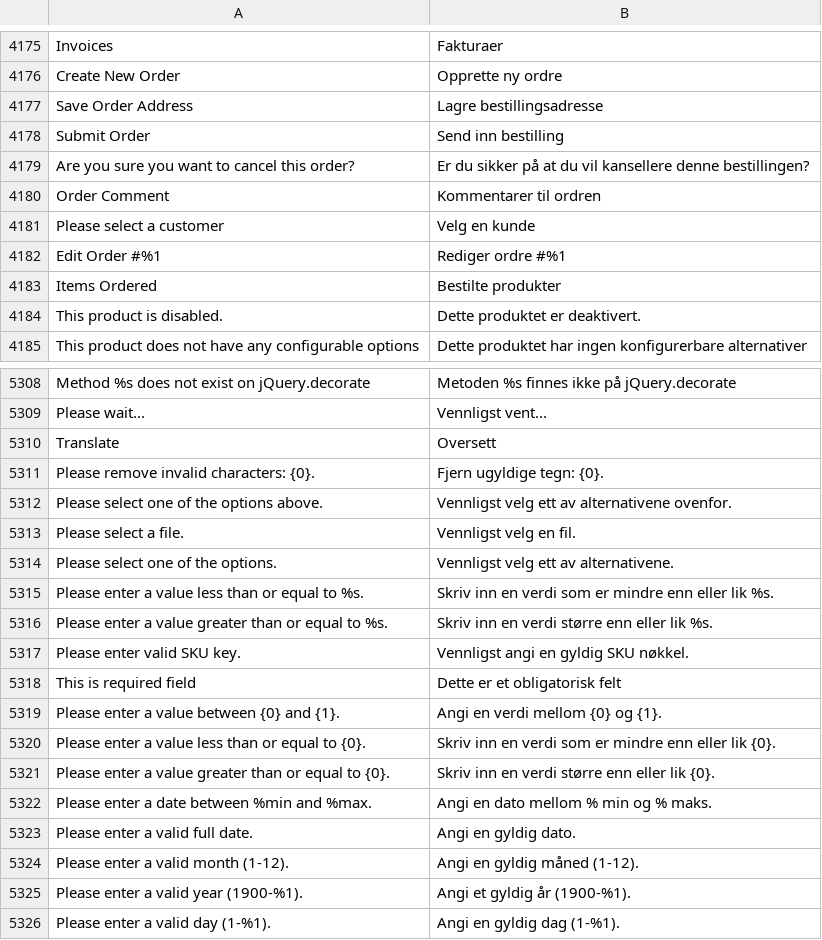
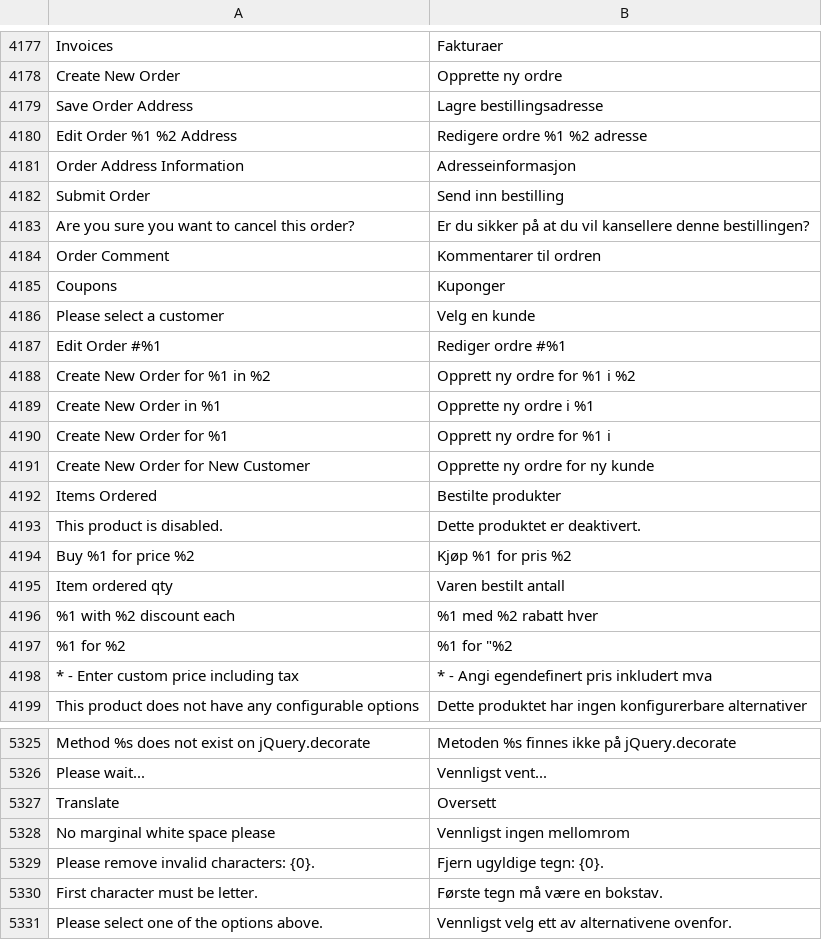
Before and after one commit to magento-l10n/language-no_NO, a CSV file: no_NO.csv, drawn as a sheet; only a part is shown, gaps mark what is left out; the shorter side is filled out with more unchanged rows; the diff covers the shown part only; the diff names each change by its address in the sheet, - before the commit and + after, or states it on an @@ line.

```diff
--- a/no_NO.csv
+++ b/no_NO.csv
+row 4180: Edit Order %1 %2 Address | Redigere ordre %1 %2 adresse
+row 4181: Order Address Information | Adresseinformasjon
+row 4185: Coupons | Kuponger
+row 4188: Create New Order for %1 in %2 | Opprett ny ordre for %1 i %2
+row 4189: Create New Order in %1 | Opprette ny ordre i %1
+row 4190: Create New Order for %1 | Opprett ny ordre for %1 i
+row 4191: Create New Order for New Customer | Opprette ny ordre for ny kunde
+row 4194: Buy %1 for price %2 | Kjøp %1 for pris %2
+row 4195: Item ordered qty | Varen bestilt antall
+row 4196: %1 with %2 discount each | %1 med %2 rabatt hver
+row 4197: %1 for %2 | %1 for "%2
+row 4198: * - Enter custom price including tax | * - Angi egendefinert pris inkludert mva
+row 5328: No marginal white space please | Vennligst ingen mellomrom
+row 5330: First character must be letter. | Første tegn må være en bokstav.
```
Also changed, not shown: 20 added rows elsewhere in this file, 1 other file.
